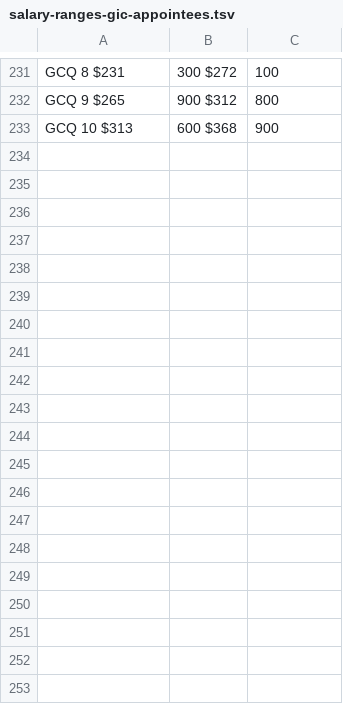
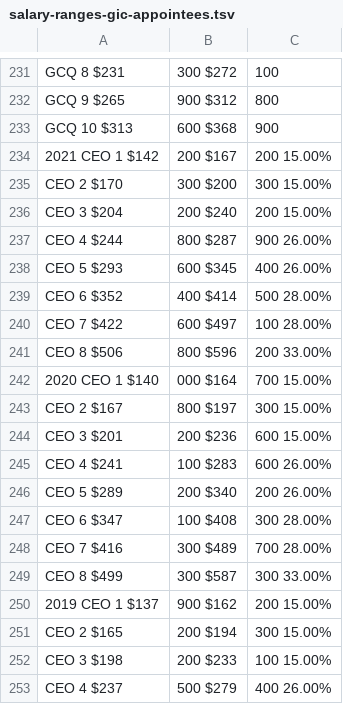
Before and after one commit to lchski/deputy-head-analysis, a TSV file: data/source/canada.ca/salary-ranges-gic-appointees.tsv, drawn as a sheet; only a part is shown, gaps mark what is left out; the diff covers the shown part only; the diff names each change by its address in the sheet, - before the commit and + after, or states it on an @@ line.

Commit message:
add CEO levels

```diff
--- a/data/source/canada.ca/salary-ranges-gic-appointees.tsv
+++ b/data/source/canada.ca/salary-ranges-gic-appointees.tsv
+row 234: 2021 CEO 1 $142 | 200 $167 | 200 15.00%
+row 235: CEO 2 $170 | 300 $200 | 300 15.00%
+row 236: CEO 3 $204 | 200 $240 | 200 15.00%
+row 237: CEO 4 $244 | 800 $287 | 900 26.00%
+row 238: CEO 5 $293 | 600 $345 | 400 26.00%
+row 239: CEO 6 $352 | 400 $414 | 500 28.00%
+row 240: CEO 7 $422 | 600 $497 | 100 28.00%
+row 241: CEO 8 $506 | 800 $596 | 200 33.00%
+row 242: 2020 CEO 1 $140 | 000 $164 | 700 15.00%
+row 243: CEO 2 $167 | 800 $197 | 300 15.00%
+row 244: CEO 3 $201 | 200 $236 | 600 15.00%
+row 245: CEO 4 $241 | 100 $283 | 600 26.00%
+row 246: CEO 5 $289 | 200 $340 | 200 26.00%
+row 247: CEO 6 $347 | 100 $408 | 300 28.00%
+row 248: CEO 7 $416 | 300 $489 | 700 28.00%
+row 249: CEO 8 $499 | 300 $587 | 300 33.00%
+row 250: 2019 CEO 1 $137 | 900 $162 | 200 15.00%
+row 251: CEO 2 $165 | 200 $194 | 300 15.00%
+row 252: CEO 3 $198 | 200 $233 | 100 15.00%
+row 253: CEO 4 $237 | 500 $279 | 400 26.00%
```
Also changed, not shown: 44 added rows elsewhere in this file.
